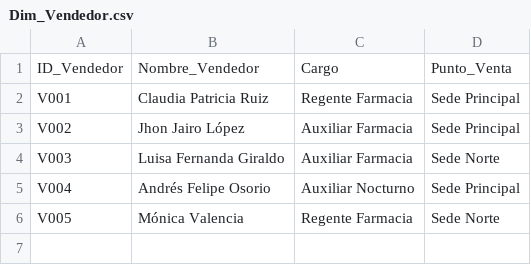
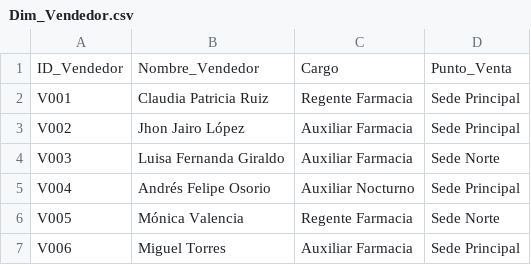
Before and after one commit to carolinapg-debug/PowerBI, a CSV file: Dim_Vendedor.csv, drawn as a sheet; the diff names each change by its address in the sheet, - before the commit and + after, or states it on an @@ line.

Commit message:
Update Dim_Vendedor.csv

```diff
--- a/Dim_Vendedor.csv
+++ b/Dim_Vendedor.csv
+row 7: V006 | Miguel Torres | Auxiliar Farmacia | Sede Principal
```
